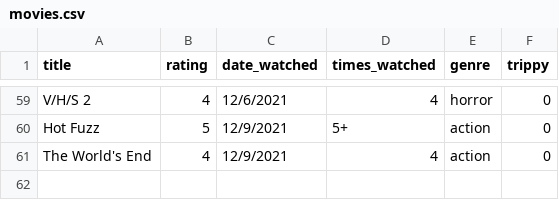
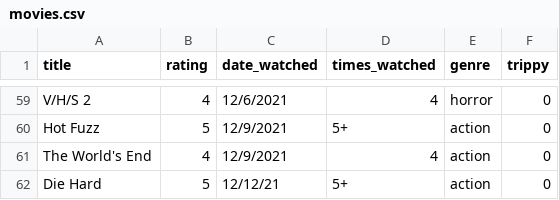
Before and after one commit to ColbPeyton/movie_db, a CSV file: movies.csv, drawn as a sheet; only a part is shown, gaps mark what is left out.

Commit message:
add new data point

```diff
--- a/movies.csv
+++ b/movies.csv
@@ -61 +61,2 @@ Hot Fuzz,5,"12/9/2021","5+","action",0
 The World's End,4,"12/9/2021","4","action",0
+Die Hard,5,"12/12/21","5+","action",0
```
